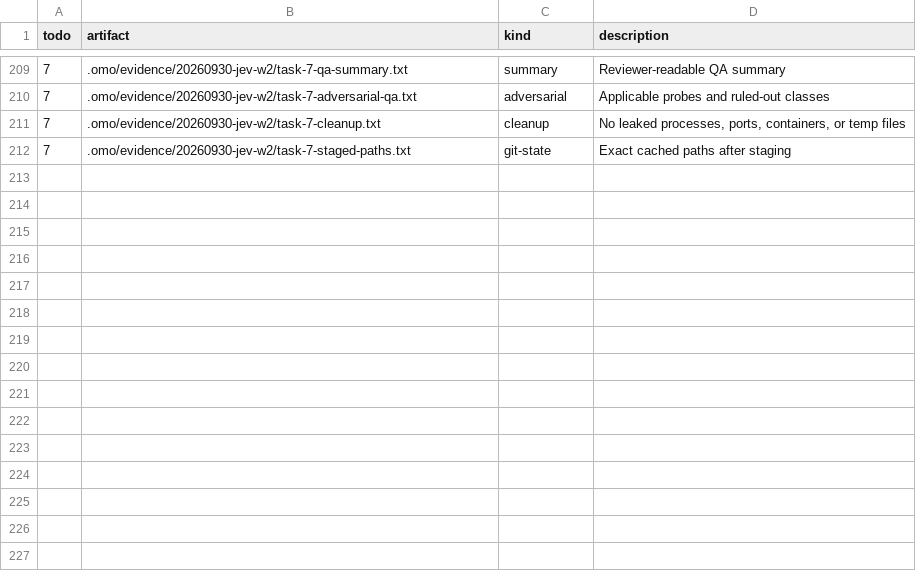
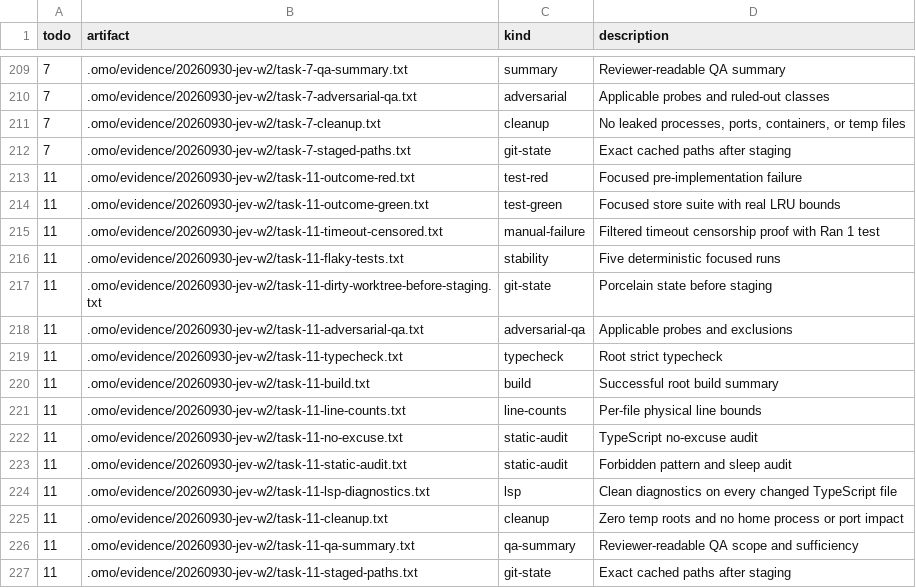
Before and after one commit to mislavivanda/oh-my-openagent, a TSV file: .omo/evidence/20260930-jev-w2/MANIFEST.tsv, drawn as a sheet; only a part is shown, gaps mark what is left out; the diff names each change by its address in the sheet, - before the commit and + after, or states it on an @@ line.

Commit message:
feat(jev): add hybrid completion-continuation outcome correlation

```diff
--- a/.omo/evidence/20260930-jev-w2/MANIFEST.tsv
+++ b/.omo/evidence/20260930-jev-w2/MANIFEST.tsv
+row 213: 11 | .omo/evidence/20260930-jev-w2/task-11-outcome-red.txt | test-red | Focused pre-implementation failure
+row 214: 11 | .omo/evidence/20260930-jev-w2/task-11-outcome-green.txt | test-green | Focused store suite with real LRU bounds
+row 215: 11 | .omo/evidence/20260930-jev-w2/task-11-timeout-censored.txt | manual-failure | Filtered timeout censorship proof with Ran 1 test
+row 216: 11 | .omo/evidence/20260930-jev-w2/task-11-flaky-tests.txt | stability | Five deterministic focused runs
+row 217: 11 | .omo/evidence/20260930-jev-w2/task-11-dirty-worktree-before-staging.txt | git-state | Porcelain state before staging
+row 218: 11 | .omo/evidence/20260930-jev-w2/task-11-adversarial-qa.txt | adversarial-qa | Applicable probes and exclusions
+row 219: 11 | .omo/evidence/20260930-jev-w2/task-11-typecheck.txt | typecheck | Root strict typecheck
+row 220: 11 | .omo/evidence/20260930-jev-w2/task-11-build.txt | build | Successful root build summary
+row 221: 11 | .omo/evidence/20260930-jev-w2/task-11-line-counts.txt | line-counts | Per-file physical line bounds
+row 222: 11 | .omo/evidence/20260930-jev-w2/task-11-no-excuse.txt | static-audit | TypeScript no-excuse audit
+row 223: 11 | .omo/evidence/20260930-jev-w2/task-11-static-audit.txt | static-audit | Forbidden pattern and sleep audit
+row 224: 11 | .omo/evidence/20260930-jev-w2/task-11-lsp-diagnostics.txt | lsp | Clean diagnostics on every changed TypeScript file
+row 225: 11 | .omo/evidence/20260930-jev-w2/task-11-cleanup.txt | cleanup | Zero temp roots and no home process or port impact
+row 226: 11 | .omo/evidence/20260930-jev-w2/task-11-qa-summary.txt | qa-summary | Reviewer-readable QA scope and sufficiency
+row 227: 11 | .omo/evidence/20260930-jev-w2/task-11-staged-paths.txt | git-state | Exact cached paths after staging
```
Also changed, not shown: 20 other files.
